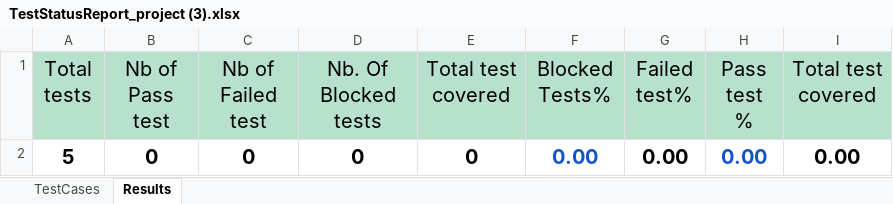
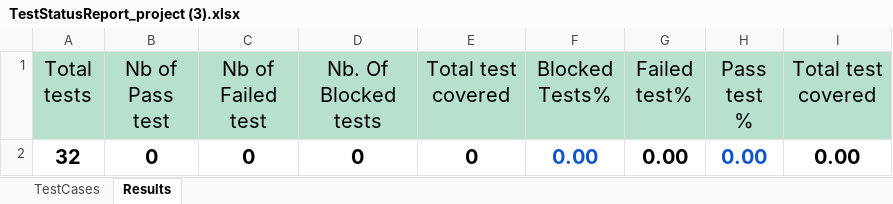
Before and after one commit to dianazbant/Webshop_DianaZ, an Excel workbook: TestStatusReport_project (3).xlsx, sheet Results, drawn as a sheet; values as stored, in another font and other column widths than the file's, no borders; conditional formats not drawn; the diff names each change by its address in the sheet, - before the commit and + after, or states it on an @@ line.

Commit message:
Test Status Report project added

```diff
--- a/TestStatusReport_project (3).xlsx (sheet Results)
+++ b/TestStatusReport_project (3).xlsx (sheet Results)
-A2 (Total tests): 5
+A2 (Total tests): 32
```
Also changed, not shown: sheet TestCases, formulas that keep their value.
